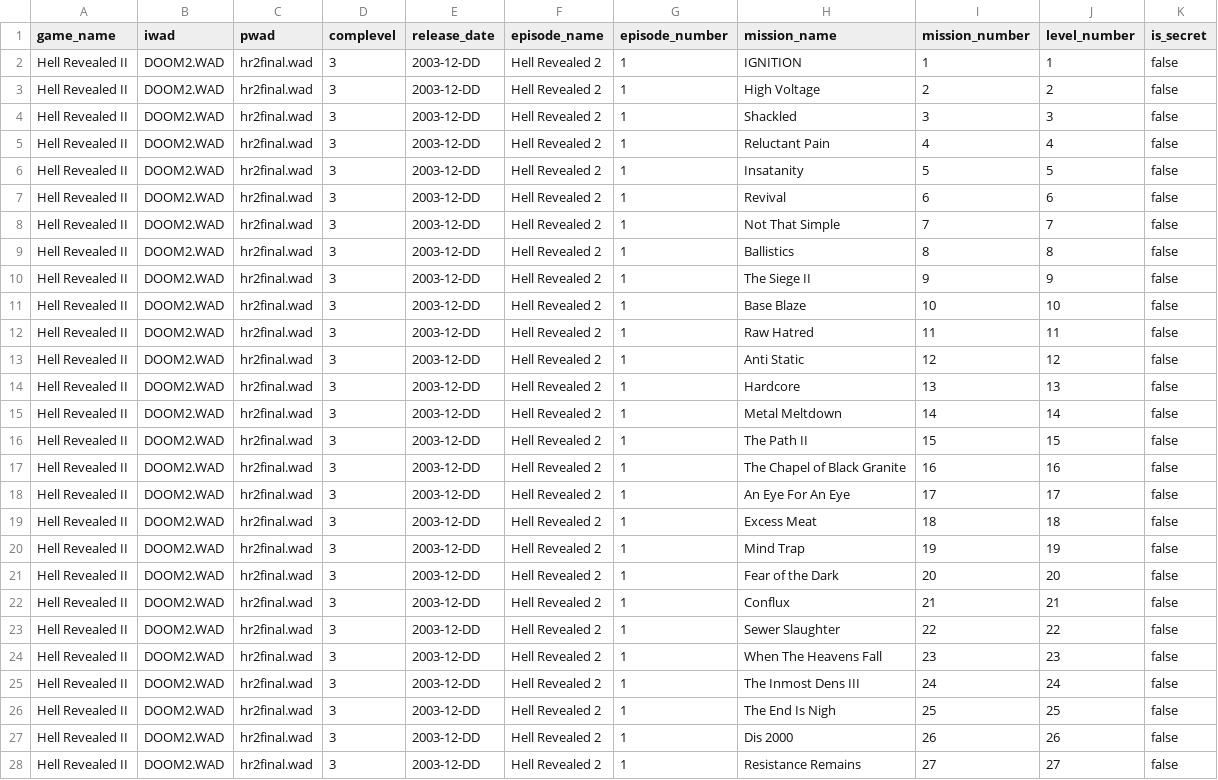
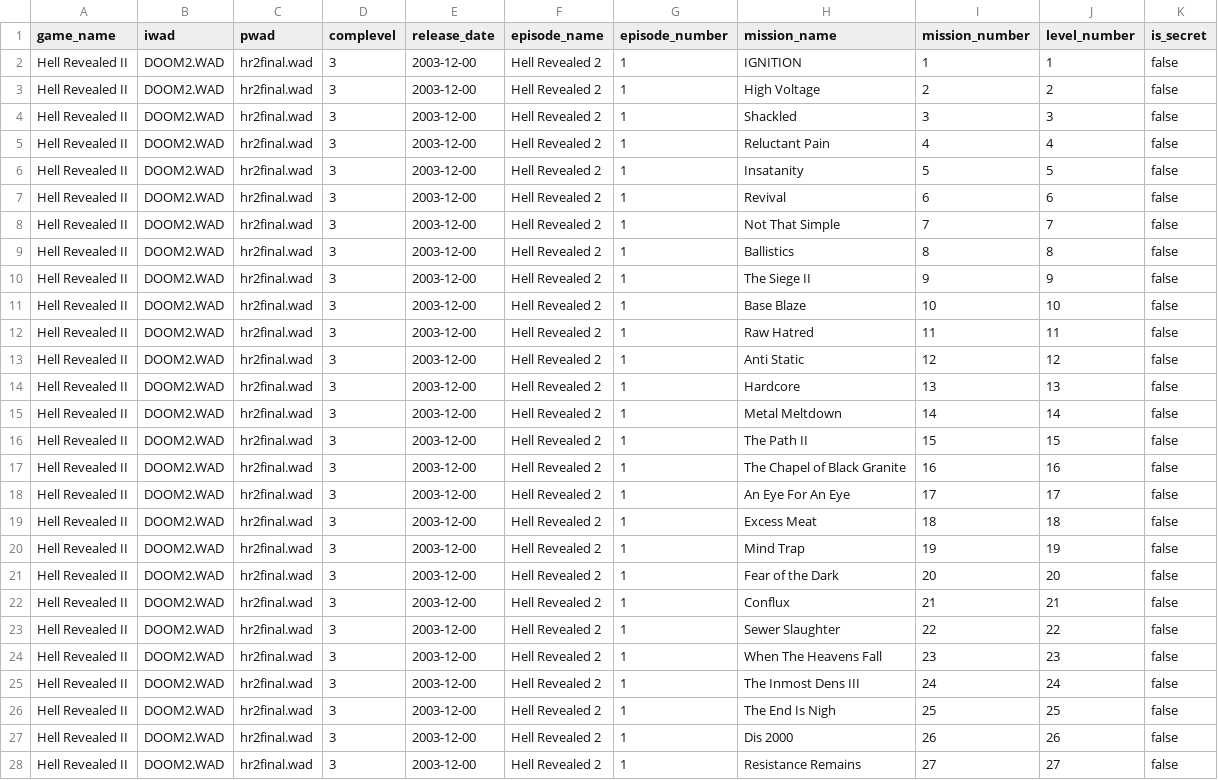
Before and after one commit to jacderida/doom-stuff, a CSV file: doom/game-data/hr2.csv, drawn as a sheet; only a part is shown; the diff covers the shown part only.

Commit message:
Generate files for all games

```diff
--- a/doom/game-data/hr2.csv
+++ b/doom/game-data/hr2.csv
@@ -1,28 +1,28 @@
 game_name,iwad,pwad,complevel,release_date,episode_name,episode_number,mission_name,mission_number,level_number,is_secret
-Hell Revealed II,DOOM2.WAD,hr2final.wad,3,2003-12-DD,Hell Revealed 2,1,IGNITION,1,1,false
-Hell Revealed II,DOOM2.WAD,hr2final.wad,3,2003-12-DD,Hell Revealed 2,1,High Voltage,2,2,false
-Hell Revealed II,DOOM2.WAD,hr2final.wad,3,2003-12-DD,Hell Revealed 2,1,Shackled,3,3,false
-Hell Revealed II,DOOM2.WAD,hr2final.wad,3,2003-12-DD,Hell Revealed 2,1,Reluctant Pain,4,4,false
-Hell Revealed II,DOOM2.WAD,hr2final.wad,3,2003-12-DD,Hell Revealed 2,1,Insatanity,5,5,false
-Hell Revealed II,DOOM2.WAD,hr2final.wad,3,2003-12-DD,Hell Revealed 2,1,Revival,6,6,false
-Hell Revealed II,DOOM2.WAD,hr2final.wad,3,2003-12-DD,Hell Revealed 2,1,Not That Simple,7,7,false
-Hell Revealed II,DOOM2.WAD,hr2final.wad,3,2003-12-DD,Hell Revealed 2,1,Ballistics,8,8,false
-Hell Revealed II,DOOM2.WAD,hr2final.wad,3,2003-12-DD,Hell Revealed 2,1,The Siege II,9,9,false
-Hell Revealed II,DOOM2.WAD,hr2final.wad,3,2003-12-DD,Hell Revealed 2,1,Base Blaze,10,10,false
-Hell Revealed II,DOOM2.WAD,hr2final.wad,3,2003-12-DD,Hell Revealed 2,1,Raw Hatred,11,11,false
-Hell Revealed II,DOOM2.WAD,hr2final.wad,3,2003-12-DD,Hell Revealed 2,1,Anti Static,12,12,false
-Hell Revealed II,DOOM2.WAD,hr2final.wad,3,2003-12-DD,Hell Revealed 2,1,Hardcore,13,13,false
-Hell Revealed II,DOOM2.WAD,hr2final.wad,3,2003-12-DD,Hell Revealed 2,1,Metal Meltdown,14,14,false
-Hell Revealed II,DOOM2.WAD,hr2final.wad,3,2003-12-DD,Hell Revealed 2,1,The Path II,15,15,false
-Hell Revealed II,DOOM2.WAD,hr2final.wad,3,2003-12-DD,Hell Revealed 2,1,The Chapel of Black Granite,16,16,false
-Hell Revealed II,DOOM2.WAD,hr2final.wad,3,2003-12-DD,Hell Revealed 2,1,An Eye For An Eye,17,17,false
-Hell Revealed II,DOOM2.WAD,hr2final.wad,3,2003-12-DD,Hell Revealed 2,1,Excess Meat,18,18,false
-Hell Revealed II,DOOM2.WAD,hr2final.wad,3,2003-12-DD,Hell Revealed 2,1,Mind Trap,19,19,false
-Hell Revealed II,DOOM2.WAD,hr2final.wad,3,2003-12-DD,Hell Revealed 2,1,Fear of the Dark,20,20,false
-Hell Revealed II,DOOM2.WAD,hr2final.wad,3,2003-12-DD,Hell Revealed 2,1,Conflux,21,21,false
-Hell Revealed II,DOOM2.WAD,hr2final.wad,3,2003-12-DD,Hell Revealed 2,1,Sewer Slaughter,22,22,false
-Hell Revealed II,DOOM2.WAD,hr2final.wad,3,2003-12-DD,Hell Revealed 2,1,When The Heavens Fall,23,23,false
-Hell Revealed II,DOOM2.WAD,hr2final.wad,3,2003-12-DD,Hell Revealed 2,1,The Inmost Dens III,24,24,false
-Hell Revealed II,DOOM2.WAD,hr2final.wad,3,2003-12-DD,Hell Revealed 2,1,The End Is Nigh,25,25,false
-Hell Revealed II,DOOM2.WAD,hr2final.wad,3,2003-12-DD,Hell Revealed 2,1,Dis 2000,26,26,false
-Hell Revealed II,DOOM2.WAD,hr2final.wad,3,2003-12-DD,Hell Revealed 2,1,Resistance Remains,27,27,false
+Hell Revealed II,DOOM2.WAD,hr2final.wad,3,2003-12-00,Hell Revealed 2,1,IGNITION,1,1,false
+Hell Revealed II,DOOM2.WAD,hr2final.wad,3,2003-12-00,Hell Revealed 2,1,High Voltage,2,2,false
+Hell Revealed II,DOOM2.WAD,hr2final.wad,3,2003-12-00,Hell Revealed 2,1,Shackled,3,3,false
+Hell Revealed II,DOOM2.WAD,hr2final.wad,3,2003-12-00,Hell Revealed 2,1,Reluctant Pain,4,4,false
+Hell Revealed II,DOOM2.WAD,hr2final.wad,3,2003-12-00,Hell Revealed 2,1,Insatanity,5,5,false
+Hell Revealed II,DOOM2.WAD,hr2final.wad,3,2003-12-00,Hell Revealed 2,1,Revival,6,6,false
+Hell Revealed II,DOOM2.WAD,hr2final.wad,3,2003-12-00,Hell Revealed 2,1,Not That Simple,7,7,false
+Hell Revealed II,DOOM2.WAD,hr2final.wad,3,2003-12-00,Hell Revealed 2,1,Ballistics,8,8,false
+Hell Revealed II,DOOM2.WAD,hr2final.wad,3,2003-12-00,Hell Revealed 2,1,The Siege II,9,9,false
+Hell Revealed II,DOOM2.WAD,hr2final.wad,3,2003-12-00,Hell Revealed 2,1,Base Blaze,10,10,false
+Hell Revealed II,DOOM2.WAD,hr2final.wad,3,2003-12-00,Hell Revealed 2,1,Raw Hatred,11,11,false
+Hell Revealed II,DOOM2.WAD,hr2final.wad,3,2003-12-00,Hell Revealed 2,1,Anti Static,12,12,false
+Hell Revealed II,DOOM2.WAD,hr2final.wad,3,2003-12-00,Hell Revealed 2,1,Hardcore,13,13,false
+Hell Revealed II,DOOM2.WAD,hr2final.wad,3,2003-12-00,Hell Revealed 2,1,Metal Meltdown,14,14,false
+Hell Revealed II,DOOM2.WAD,hr2final.wad,3,2003-12-00,Hell Revealed 2,1,The Path II,15,15,false
+Hell Revealed II,DOOM2.WAD,hr2final.wad,3,2003-12-00,Hell Revealed 2,1,The Chapel of Black Granite,16,16,false
+Hell Revealed II,DOOM2.WAD,hr2final.wad,3,2003-12-00,Hell Revealed 2,1,An Eye For An Eye,17,17,false
+Hell Revealed II,DOOM2.WAD,hr2final.wad,3,2003-12-00,Hell Revealed 2,1,Excess Meat,18,18,false
+Hell Revealed II,DOOM2.WAD,hr2final.wad,3,2003-12-00,Hell Revealed 2,1,Mind Trap,19,19,false
+Hell Revealed II,DOOM2.WAD,hr2final.wad,3,2003-12-00,Hell Revealed 2,1,Fear of the Dark,20,20,false
+Hell Revealed II,DOOM2.WAD,hr2final.wad,3,2003-12-00,Hell Revealed 2,1,Conflux,21,21,false
+Hell Revealed II,DOOM2.WAD,hr2final.wad,3,2003-12-00,Hell Revealed 2,1,Sewer Slaughter,22,22,false
+Hell Revealed II,DOOM2.WAD,hr2final.wad,3,2003-12-00,Hell Revealed 2,1,When The Heavens Fall,23,23,false
+Hell Revealed II,DOOM2.WAD,hr2final.wad,3,2003-12-00,Hell Revealed 2,1,The Inmost Dens III,24,24,false
+Hell Revealed II,DOOM2.WAD,hr2final.wad,3,2003-12-00,Hell Revealed 2,1,The End Is Nigh,25,25,false
+Hell Revealed II,DOOM2.WAD,hr2final.wad,3,2003-12-00,Hell Revealed 2,1,Dis 2000,26,26,false
+Hell Revealed II,DOOM2.WAD,hr2final.wad,3,2003-12-00,Hell Revealed 2,1,Resistance Remains,27,27,false
```
Also changed, not shown: 5 edited cells elsewhere in this file, 1 other file.
